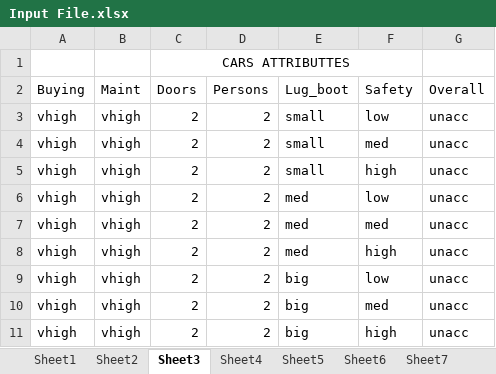
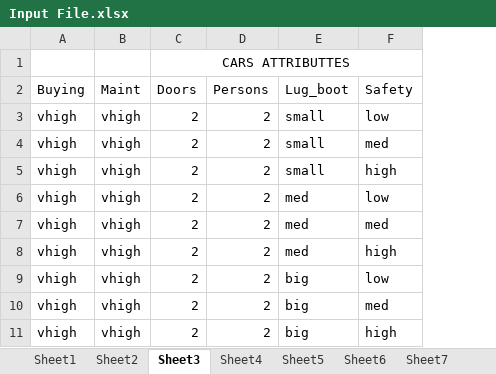
Before and after one commit to Jimoh1993/-Udemy-Data-Analysis-Visualization-Bootcamp-on-07-15-2019-as-taught-by-Python-Data-Analytics-Data, an Excel workbook: Input File.xlsx, sheet Sheet3, drawn as a sheet; values as stored, in another font and other column widths than the file's, no borders; the diff names each change by its address in the sheet, - before the commit and + after, or states it on an @@ line.

```diff
--- a/Input File.xlsx (sheet Sheet3)
+++ b/Input File.xlsx (sheet Sheet3)
-column G (Overall), rows 3-11: all unacc
```
Also changed, not shown: sheet Sheet7, sheet Sheet9, sheet Sheet8, sheet Sheet10, sheet Sheet1, 7 other files.
